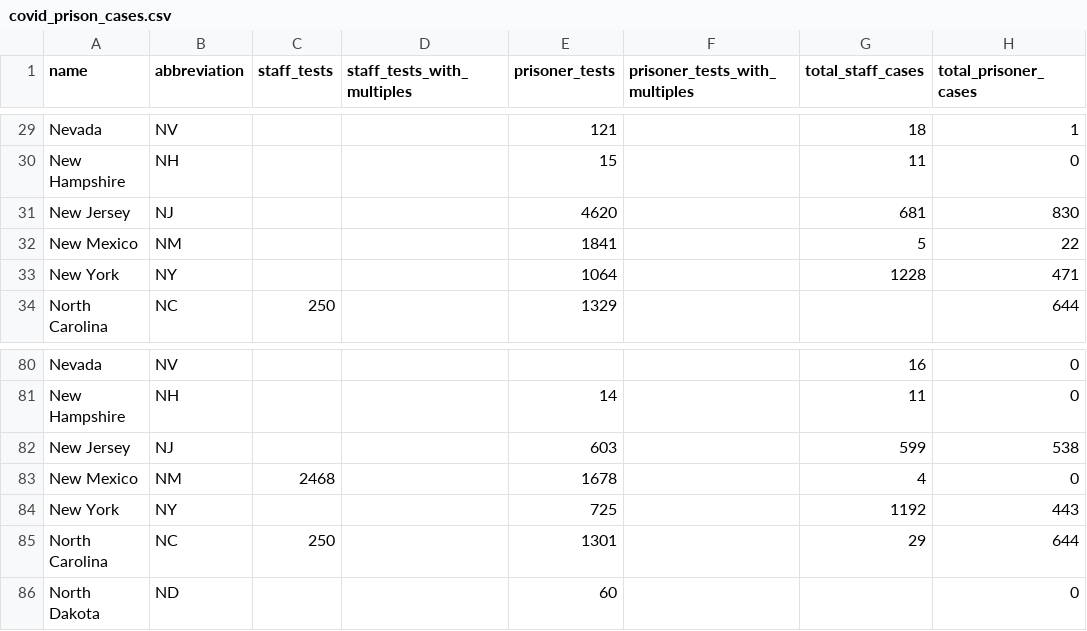
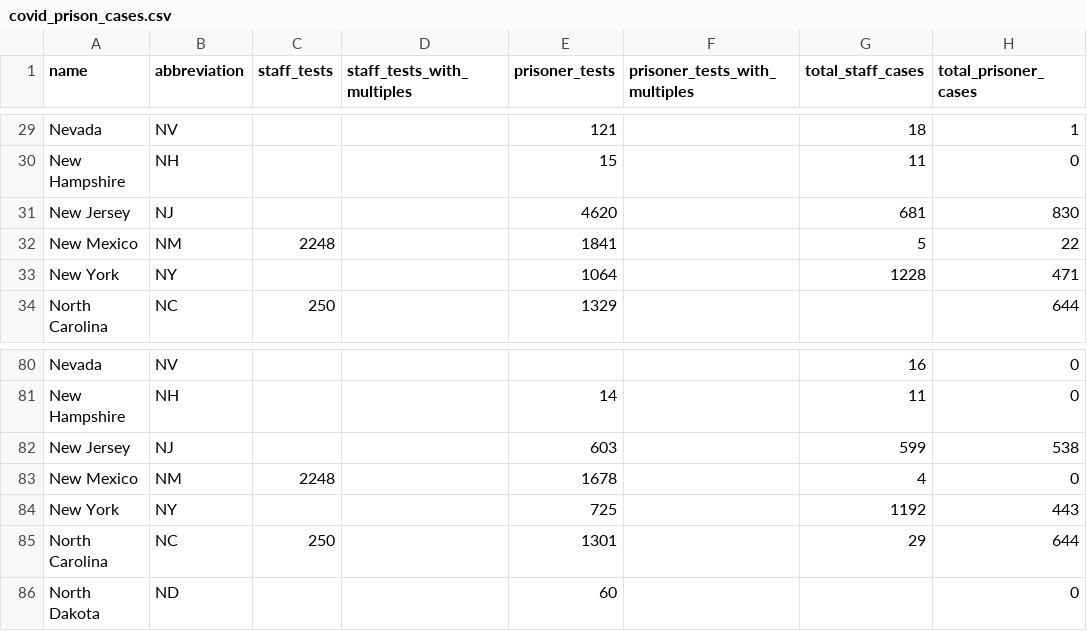
Before and after one commit to themarshallproject/COVID_prison_data, a CSV file: data/covid_prison_cases.csv, drawn as a sheet; only a part is shown, gaps mark what is left out; the diff names each change by its address in the sheet, - before the commit and + after, or states it on an @@ line.

Commit message:
Updated NM staff test numbers

```diff
--- a/data/covid_prison_cases.csv
+++ b/data/covid_prison_cases.csv
-C32 (staff_tests): (empty)
+C32 (staff_tests): 2248
-C83 (staff_tests): 2468
+C83 (staff_tests): 2248
```
